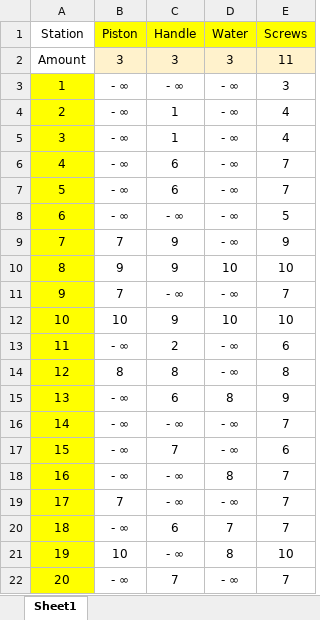
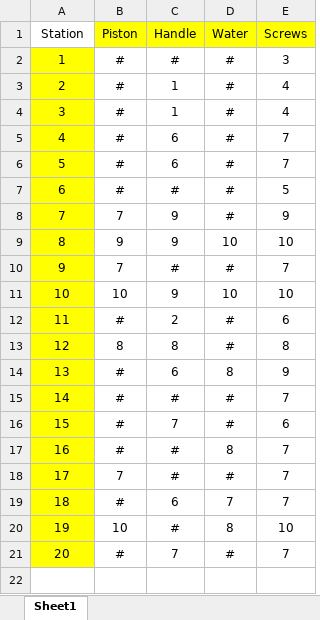
Before and after one commit to eladron/LightHouse, an Excel workbook: Assignment/Maximize/first_algo_input.xlsx, sheet Sheet1, drawn as a sheet; values as stored, in another font and other column widths than the file's, no borders; charts and pictures not drawn; removed rows and columns are numbered as before the commit, all else as after; the diff names each change by its address in the sheet, - before the commit and + after, or states it on an @@ line.

```diff
--- a/Assignment/Maximize/first_algo_input.xlsx (sheet Sheet1)
+++ b/Assignment/Maximize/first_algo_input.xlsx (sheet Sheet1)
-row 2: Amount | 3 | 3 | 3 | 11
-row 3: 1 | - ∞ | - ∞ | - ∞ | 3
-row 4: 2 | - ∞ | 1 | - ∞ | 4
-row 5: 3 | - ∞ | 1 | - ∞ | 4
-row 6: 4 | - ∞ | 6 | - ∞ | 7
-row 7: 5 | - ∞ | 6 | - ∞ | 7
-row 8: 6 | - ∞ | - ∞ | - ∞ | 5
+row 2: 1 | # | # | # | 3
+row 3: 2 | # | 1 | # | 4
+row 4: 3 | # | 1 | # | 4
+row 5: 4 | # | 6 | # | 7
+row 6: 5 | # | 6 | # | 7
+row 7: 6 | # | # | # | 5
-D8 (Water): - ∞
+D8 (Water): #
-C10 (Handle): - ∞
+C10 (Handle): #
-D10 (Water): - ∞
+D10 (Water): #
-B12 (Piston): - ∞
+B12 (Piston): #
-D12:D13 (Water): - ∞
+D12:D13 (Water): #
-B14 (Piston): - ∞
+B14 (Piston): #
-row 16: 14 | - ∞ | - ∞ | - ∞ | 7
-row 17: 15 | - ∞ | 7 | - ∞ | 6
-row 18: 16 | - ∞ | - ∞ | 8 | 7
+row 15: 14 | # | # | # | 7
+row 16: 15 | # | 7 | # | 6
+row 17: 16 | # | # | 8 | 7
-C18 (Handle): - ∞
+C18 (Handle): #
-D18 (Water): - ∞
+D18 (Water): #
-B19 (Piston): - ∞
+B19 (Piston): #
-C20 (Handle): - ∞
+C20 (Handle): #
-B21 (Piston): - ∞
+B21 (Piston): #
-D21 (Water): - ∞
+D21 (Water): #
```
Also changed, not shown: 2 other files.
